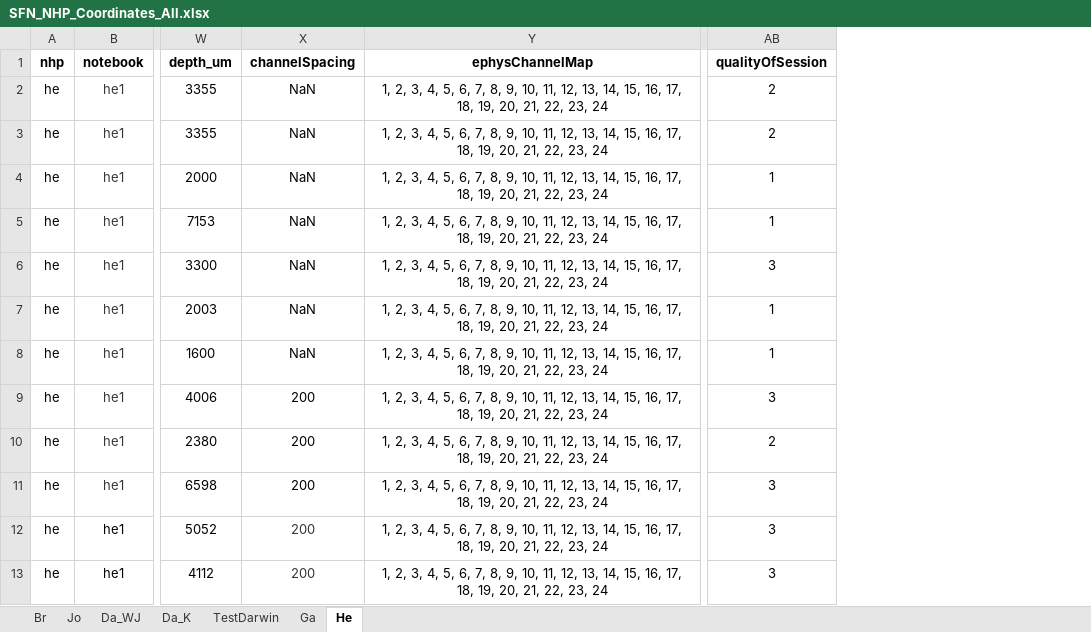
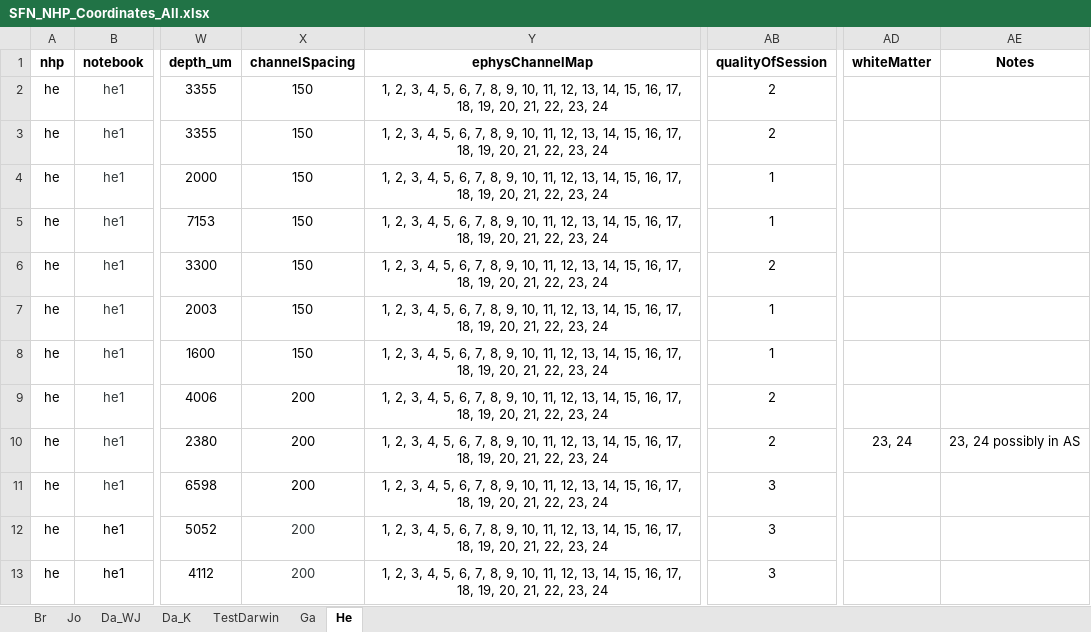
Before and after one commit to chenchals/schallab-spatial, an Excel workbook: config/SFN_NHP_Coordinates_All.xlsx, sheet He, drawn as a sheet; only a part is shown, gaps mark what is left out; values as stored, in another font and other column widths than the file's, no borders; the diff names each change by its address in the sheet, - before the commit and + after, or states it on an @@ line.

```diff
--- a/config/SFN_NHP_Coordinates_All.xlsx (sheet He)
+++ b/config/SFN_NHP_Coordinates_All.xlsx (sheet He)
+column AD (whiteMatter), row 10: 23, 24
+column AE (Notes), row 10: 23, 24 possibly in AS
-X2:X8 (channelSpacing): NaN
+X2:X8 (channelSpacing): 150
-AB6 (qualityOfSession): 3
+AB6 (qualityOfSession): 2
-AB9 (qualityOfSession): 3
+AB9 (qualityOfSession): 2
```
Also changed, not shown: sheet Br, sheet Ga, sheet Jo, formulas that keep their value, 2 other files.
